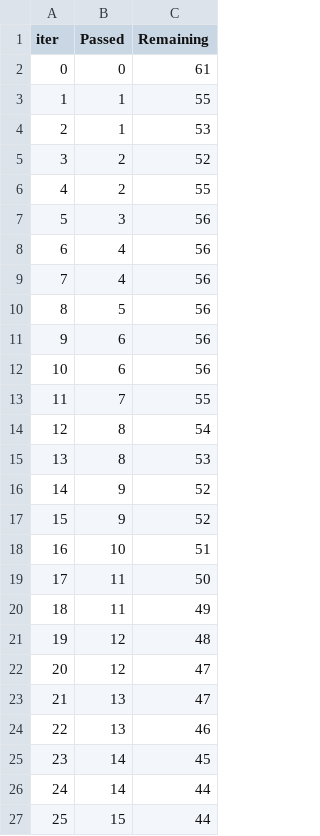
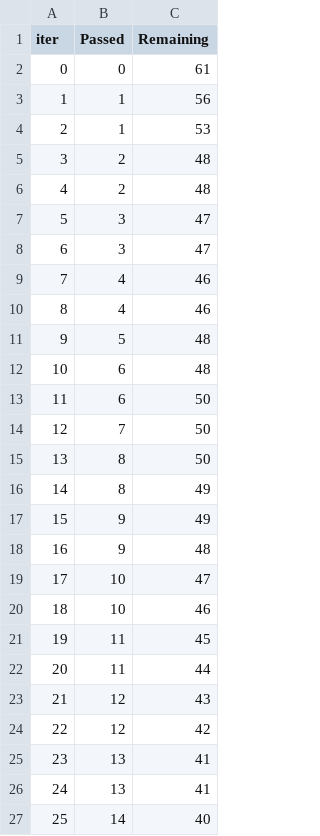
Before and after one commit to mbarek2002/mlproject, a TSV file: catboost_info/time_left.tsv, drawn as a sheet; only a part is shown; the diff covers the shown part only.

```diff
--- a/catboost_info/time_left.tsv
+++ b/catboost_info/time_left.tsv
@@ -2,26 +2,26 @@ iter	Passed	Remaining
 0	0	61
-1	1	55
+1	1	56
 2	1	53
-3	2	52
-4	2	55
-5	3	56
-6	4	56
-7	4	56
-8	5	56
-9	6	56
-10	6	56
-11	7	55
-12	8	54
-13	8	53
-14	9	52
-15	9	52
-16	10	51
-17	11	50
-18	11	49
-19	12	48
-20	12	47
-21	13	47
-22	13	46
-23	14	45
-24	14	44
-25	15	44
+3	2	48
+4	2	48
+5	3	47
+6	3	47
+7	4	46
+8	4	46
+9	5	48
+10	6	48
+11	6	50
+12	7	50
+13	8	50
+14	8	49
+15	9	49
+16	9	48
+17	10	47
+18	10	46
+19	11	45
+20	11	44
+21	12	43
+22	12	42
+23	13	41
+24	13	41
+25	14	40
```
Also changed, not shown: 120 edited cells elsewhere in this file, 7 other files.
